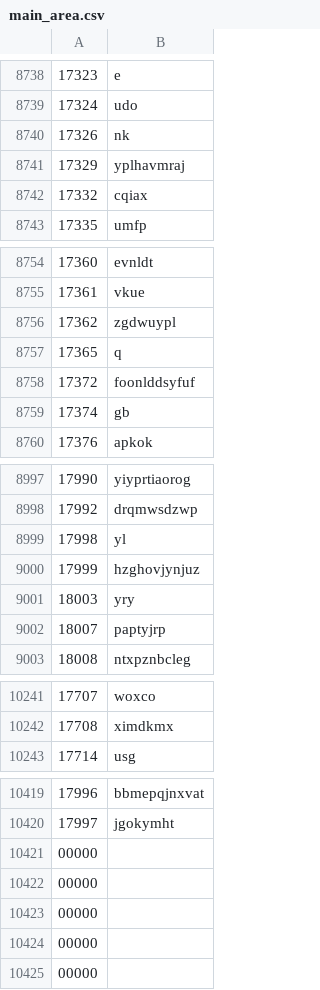
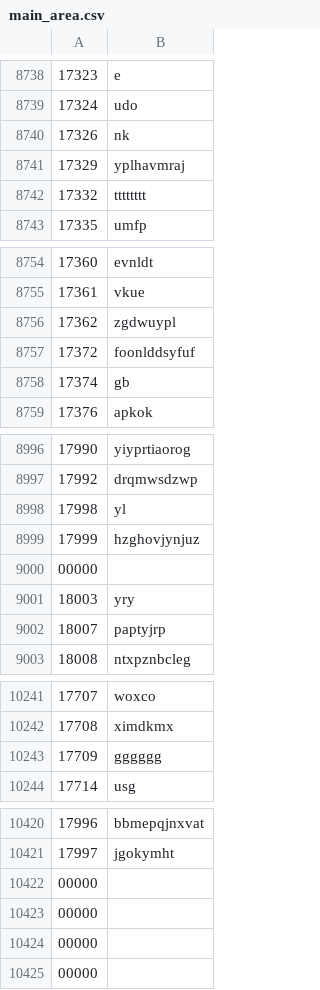
Before and after one commit to Sviatoslav-dev/Designing-Algorithms-LW2, a CSV file: main_area.csv, drawn as a sheet; only a part is shown, gaps mark what is left out.

```diff
--- a/main_area.csv
+++ b/main_area.csv
@@ -8741,3 +8741,3 @@
 17329,yplhavmraj
-17332,cqiax
+17332,tttttttt
 17335,umfp
@@ -8756,3 +8756,2 @@
 17362,zgdwuypl
-17365,q
 17372,foonlddsyfuf
@@ -9000,2 +8999,3 @@
 17999,hzghovjynjuz
+00000,
 18003,yry
@@ -10242,2 +10242,3 @@
 17708,ximdkmx
+17709,gggggg
 17714,usg
@@ -10420,3 +10421,2 @@
 17997,jgokymht
-00000,
 00000,
```
Also changed, not shown: 8 other files.
